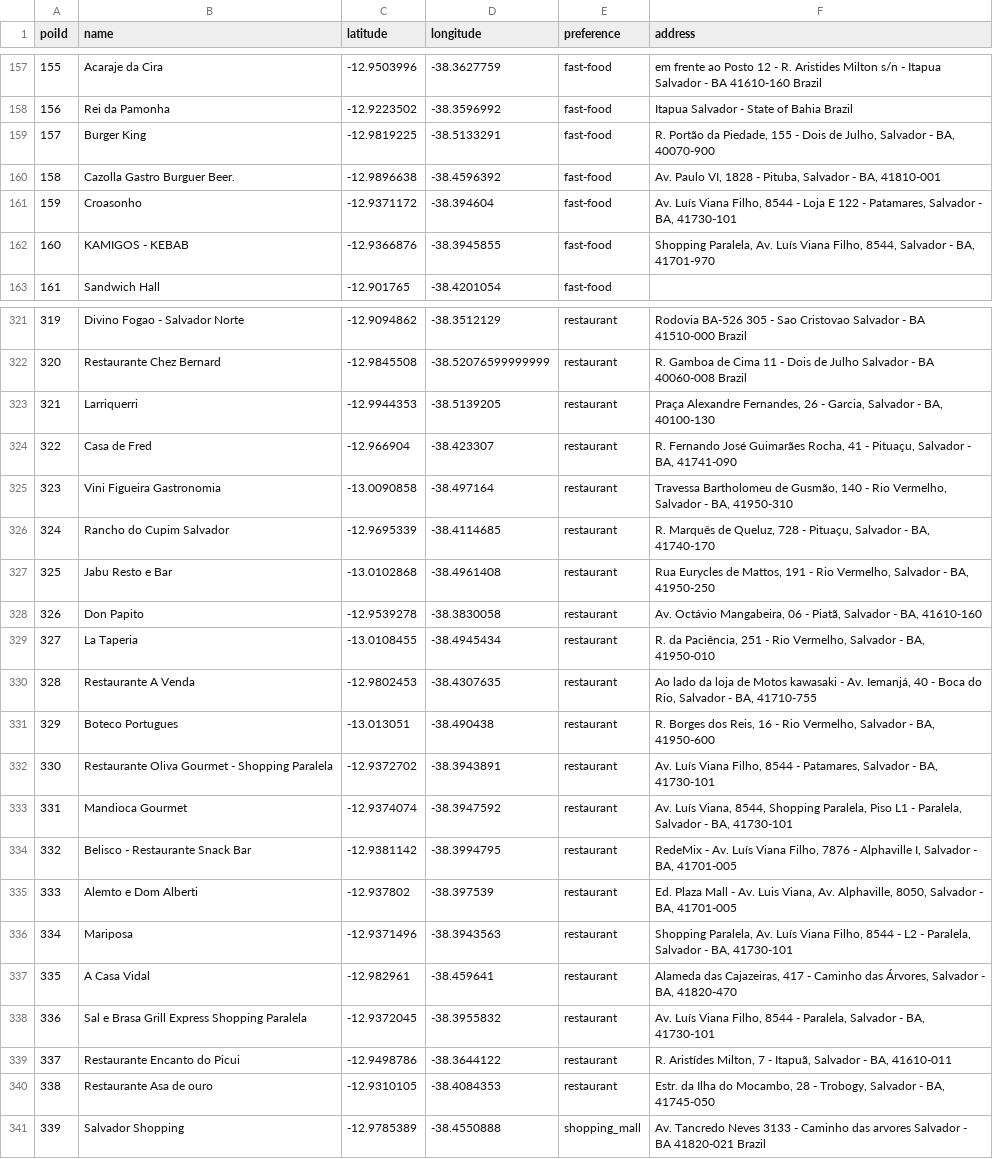
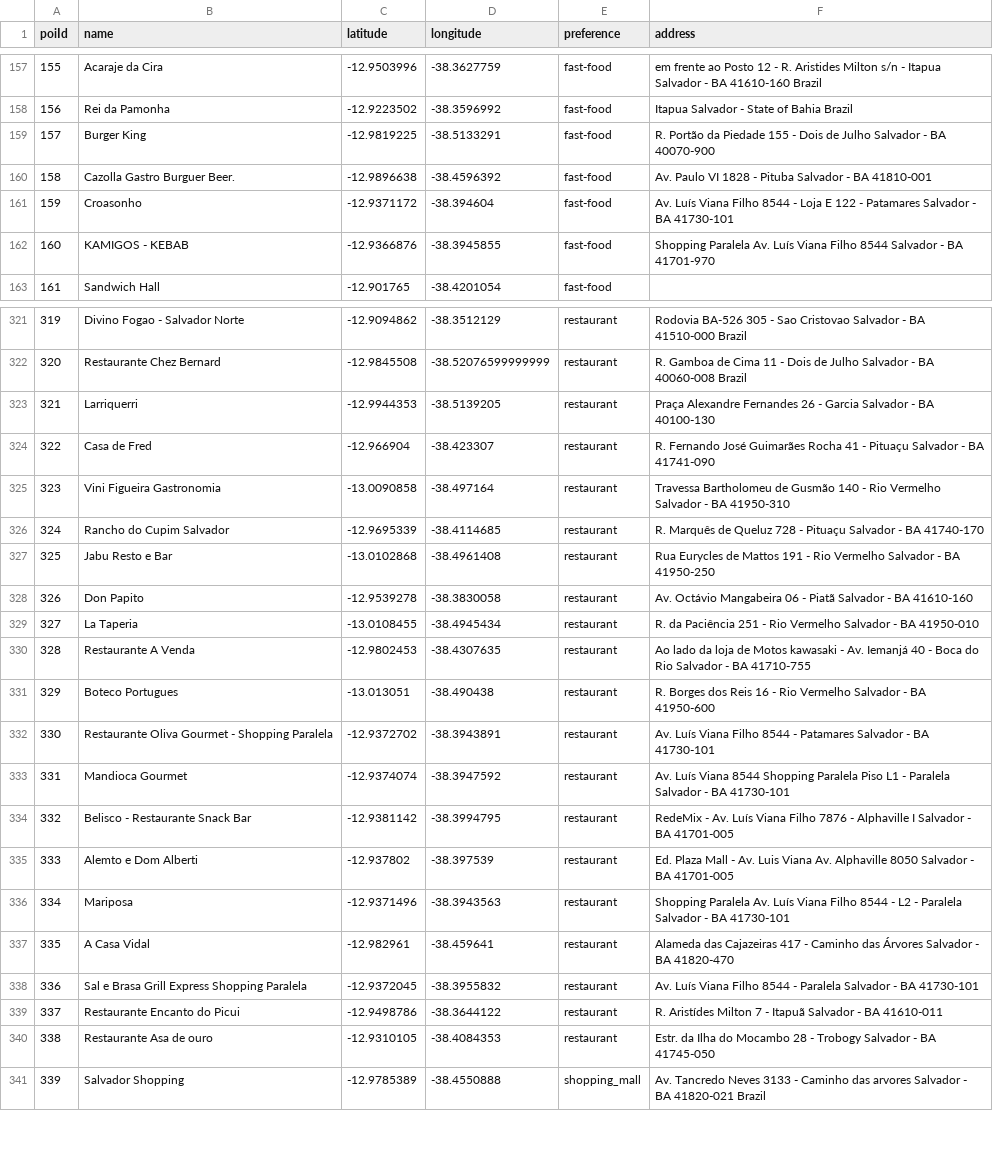
Before and after one commit to jadna/GRS_POI, a CSV file: dataset/pois.csv, drawn as a sheet; only a part is shown, gaps mark what is left out; the diff covers the shown part only; the diff names each change by its address in the sheet, - before the commit and + after, or states it on an @@ line.

```diff
--- a/dataset/pois.csv
+++ b/dataset/pois.csv
-F159 (address): …Portão da Piedade, 155 - Dois de Julho, Salvador - BA, 40070-900
+F159 (address): …Portão da Piedade 155 - Dois de Julho Salvador - BA 40070-900
-F160 (address): Av. Paulo VI, 1828 - Pituba, Salvador - BA, 41810-001
+F160 (address): Av. Paulo VI 1828 - Pituba Salvador - BA 41810-001
-F161 (address): …Luís Viana Filho, 8544 - Loja E 122 - Patamares, Salvador - BA, 41730-101
+F161 (address): …Luís Viana Filho 8544 - Loja E 122 - Patamares Salvador - BA 41730-101
-F162 (address): Shopping Paralela, Av. Luís Viana Filho, 8544, Salvador - BA, 41701-970
+F162 (address): Shopping Paralela Av. Luís Viana Filho 8544 Salvador - BA 41701-970
-F323 (address): Praça Alexandre Fernandes, 26 - Garcia, Salvador - BA, 40100-130
+F323 (address): Praça Alexandre Fernandes 26 - Garcia Salvador - BA 40100-130
-F324 (address): …José Guimarães Rocha, 41 - Pituaçu, Salvador - BA, 41741-090
+F324 (address): …José Guimarães Rocha 41 - Pituaçu Salvador - BA 41741-090
-F325 (address): …Bartholomeu de Gusmão, 140 - Rio Vermelho, Salvador - BA, 41950-310
+F325 (address): …Bartholomeu de Gusmão 140 - Rio Vermelho Salvador - BA 41950-310
-F326 (address): …Marquês de Queluz, 728 - Pituaçu, Salvador - BA, 41740-170
+F326 (address): …Marquês de Queluz 728 - Pituaçu Salvador - BA 41740-170
-F327 (address): …Eurycles de Mattos, 191 - Rio Vermelho, Salvador - BA, 41950-250
+F327 (address): …Eurycles de Mattos 191 - Rio Vermelho Salvador - BA 41950-250
-F328 (address): Av. Octávio Mangabeira, 06 - Piatã, Salvador - BA, 41610-160
+F328 (address): Av. Octávio Mangabeira 06 - Piatã Salvador - BA 41610-160
-F329 (address): R. da Paciência, 251 - Rio Vermelho, Salvador - BA, 41950-010
+F329 (address): R. da Paciência 251 - Rio Vermelho Salvador - BA 41950-010
-F330 (address): …- Av. Iemanjá, 40 - Boca do Rio, Salvador - BA, 41710-755
+F330 (address): …- Av. Iemanjá 40 - Boca do Rio Salvador - BA 41710-755
-F331 (address): …Borges dos Reis, 16 - Rio Vermelho, Salvador - BA, 41950-600
+F331 (address): …Borges dos Reis 16 - Rio Vermelho Salvador - BA 41950-600
-F332 (address): …Luís Viana Filho, 8544 - Patamares, Salvador - BA, 41730-101
+F332 (address): …Luís Viana Filho 8544 - Patamares Salvador - BA 41730-101
-F333 (address): Av. Luís Viana, 8544, Shopping Paralela, Piso L1 - Paralela, Salvador - BA, 41730-101
+F333 (address): Av. Luís Viana 8544 Shopping Paralela Piso L1 - Paralela Salvador - BA 41730-101
-F334 (address): …Luís Viana Filho, 7876 - Alphaville I, Salvador - BA, 41701-005
+F334 (address): …Luís Viana Filho 7876 - Alphaville I Salvador - BA 41701-005
-F335 (address): …Av. Luis Viana, Av. Alphaville, 8050, Salvador - BA, 41701-005
+F335 (address): …Av. Luis Viana Av. Alphaville 8050 Salvador - BA 41701-005
-F336 (address): Shopping Paralela, Av. Luís Viana Filho, 8544 - L2 - Paralela, Salvador - BA, 41730-101
+F336 (address): Shopping Paralela Av. Luís Viana Filho 8544 - L2 - Paralela Salvador - BA 41730-101
-F337 (address): Alameda das Cajazeiras, 417 - Caminho das Árvores, Salvador - BA, 41820-470
+F337 (address): Alameda das Cajazeiras 417 - Caminho das Árvores Salvador - BA 41820-470
-F338 (address): …Luís Viana Filho, 8544 - Paralela, Salvador - BA, 41730-101
+F338 (address): …Luís Viana Filho 8544 - Paralela Salvador - BA 41730-101
-F339 (address): R. Aristídes Milton, 7 - Itapuã, Salvador - BA, 41610-011
+F339 (address): R. Aristídes Milton 7 - Itapuã Salvador - BA 41610-011
-F340 (address): …Ilha do Mocambo, 28 - Trobogy, Salvador - BA, 41745-050
+F340 (address): …Ilha do Mocambo 28 - Trobogy Salvador - BA 41745-050
```
Also changed, not shown: 57 edited cells elsewhere in this file, dataset/matrix_distance.csv, online/user_avaliacao.csv, 8 other files.
